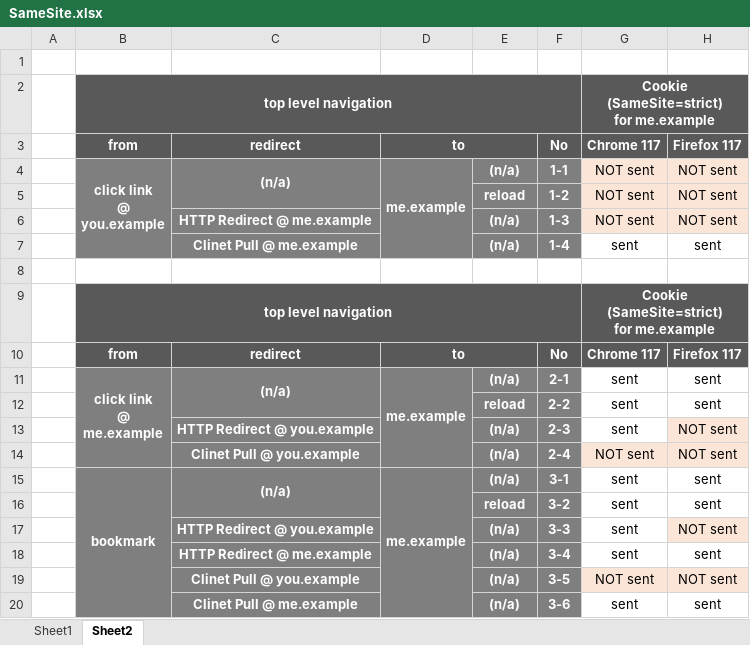
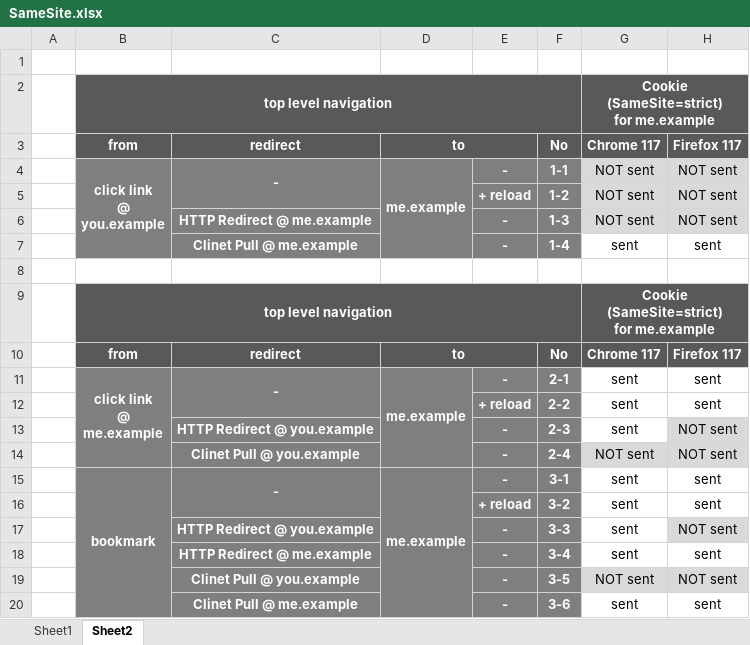
Before and after one commit to nakayama-kazuki/202x, an Excel workbook: Cookie/SameSite/SameSite.xlsx, sheet Sheet2, drawn as a sheet; values as stored, in another font and other column widths than the file's, no borders; the diff names each change by its address in the sheet, - before the commit and + after, or states it on an @@ line.

```diff
--- a/Cookie/SameSite/SameSite.xlsx (sheet Sheet2)
+++ b/Cookie/SameSite/SameSite.xlsx (sheet Sheet2)
-C4: (n/a)
+C4: -
-E4: (n/a)
+E4: -
-G4:H6 fill: #FBE5D6
+G4:H6 fill: #D9D9D9
-E5: reload
+E5: + reload
-E6:E7: (n/a)
+E6:E7: -
-C11: (n/a)
+C11: -
-E11: (n/a)
+E11: -
-E12: reload
+E12: + reload
-E13:E15: (n/a)
+E13:E15: -
-H13 fill: #FBE5D6
+H13 fill: #D9D9D9
-G14:H14 fill: #FBE5D6
+G14:H14 fill: #D9D9D9
-C15: (n/a)
+C15: -
-E16: reload
+E16: + reload
-E17:E20: (n/a)
+E17:E20: -
-H17 fill: #FBE5D6
+H17 fill: #D9D9D9
-G19:H19 fill: #FBE5D6
+G19:H19 fill: #D9D9D9
```
Also changed, not shown: 3 other files.
